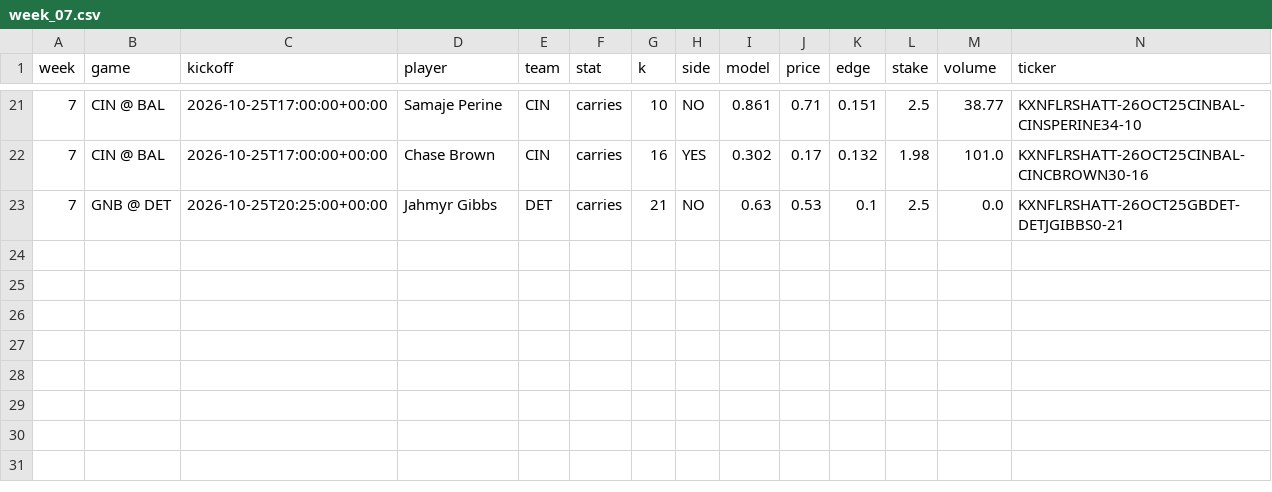
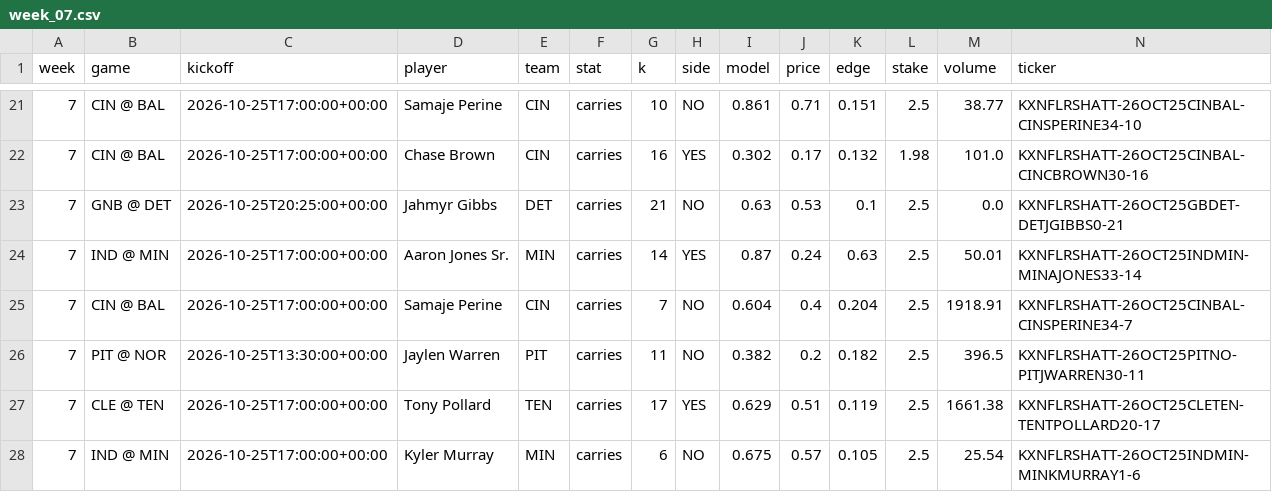
Before and after one commit to mikehollandwork-source/NFL-, a CSV file: output/2026/money/week_07.csv, drawn as a sheet; only a part is shown, gaps mark what is left out; rows hold the shown columns only; the diff names each change by its address in the sheet, - before the commit and + after, or states it on an @@ line.

```diff
--- a/output/2026/money/week_07.csv
+++ b/output/2026/money/week_07.csv
+row 24: 7 | IND @ MIN | 2026-10-25T17:00:00+00:00 | Aaron Jones Sr. | MIN | carries | 14 | YES | 0.87 | 0.24 | 0.63 | 2.5 | 50.01 | KXNFLRSHATT-26OCT25INDMIN-MINAJONES33-14
+row 25: 7 | CIN @ BAL | 2026-10-25T17:00:00+00:00 | Samaje Perine | CIN | carries | 7 | NO | 0.604 | 0.4 | 0.204 | 2.5 | 1918.91 | KXNFLRSHATT-26OCT25CINBAL-CINSPERINE34-7
+row 26: 7 | PIT @ NOR | 2026-10-25T13:30:00+00:00 | Jaylen Warren | PIT | carries | 11 | NO | 0.382 | 0.2 | 0.182 | 2.5 | 396.5 | KXNFLRSHATT-26OCT25PITNO-PITJWARREN30-11
+row 27: 7 | CLE @ TEN | 2026-10-25T17:00:00+00:00 | Tony Pollard | TEN | carries | 17 | YES | 0.629 | 0.51 | 0.119 | 2.5 | 1661.38 | KXNFLRSHATT-26OCT25CLETEN-TENTPOLLARD20-17
+row 28: 7 | IND @ MIN | 2026-10-25T17:00:00+00:00 | Kyler Murray | MIN | carries | 6 | NO | 0.675 | 0.57 | 0.105 | 2.5 | 25.54 | KXNFLRSHATT-26OCT25INDMIN-MINKMURRAY1-6
```
Also changed, not shown: output/2026/money/week_07_current.csv, 1 other file.
